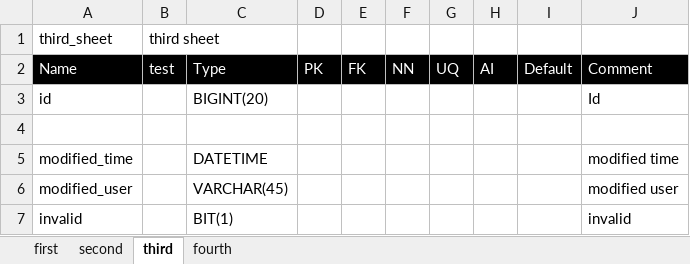
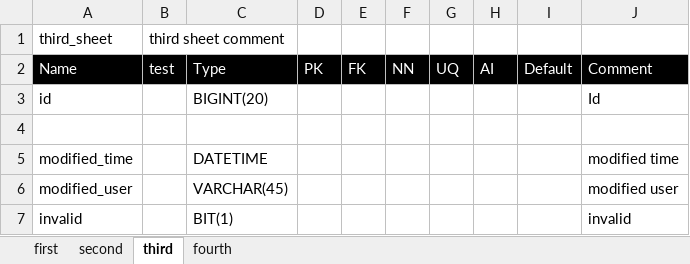
Before and after one commit to ethan010w0/excel2sql, an Excel workbook: example.xlsx, sheet third, drawn as a sheet; values as stored, in another font and other column widths than the file's, no borders; charts and pictures not drawn; the diff names each change by its address in the sheet, - before the commit and + after, or states it on an @@ line.

```diff
--- a/example.xlsx (sheet third)
+++ b/example.xlsx (sheet third)
-B1: third sheet
+B1: third sheet comment
```
Also changed, not shown: sheet first, 7 other files.
